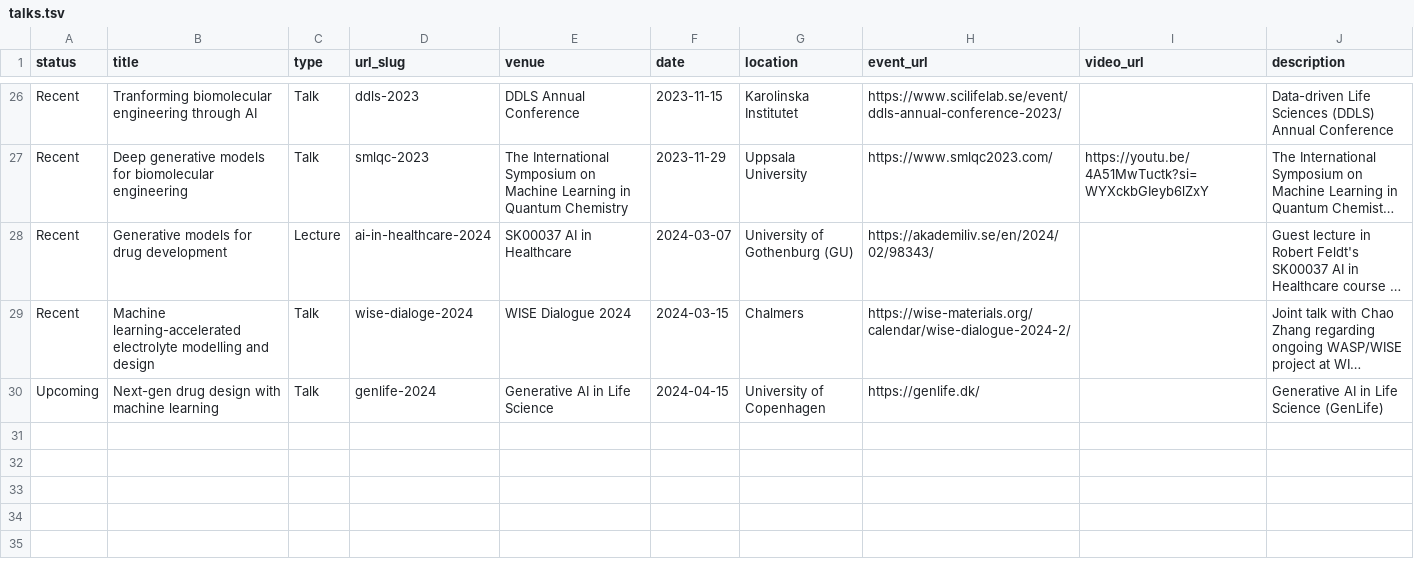
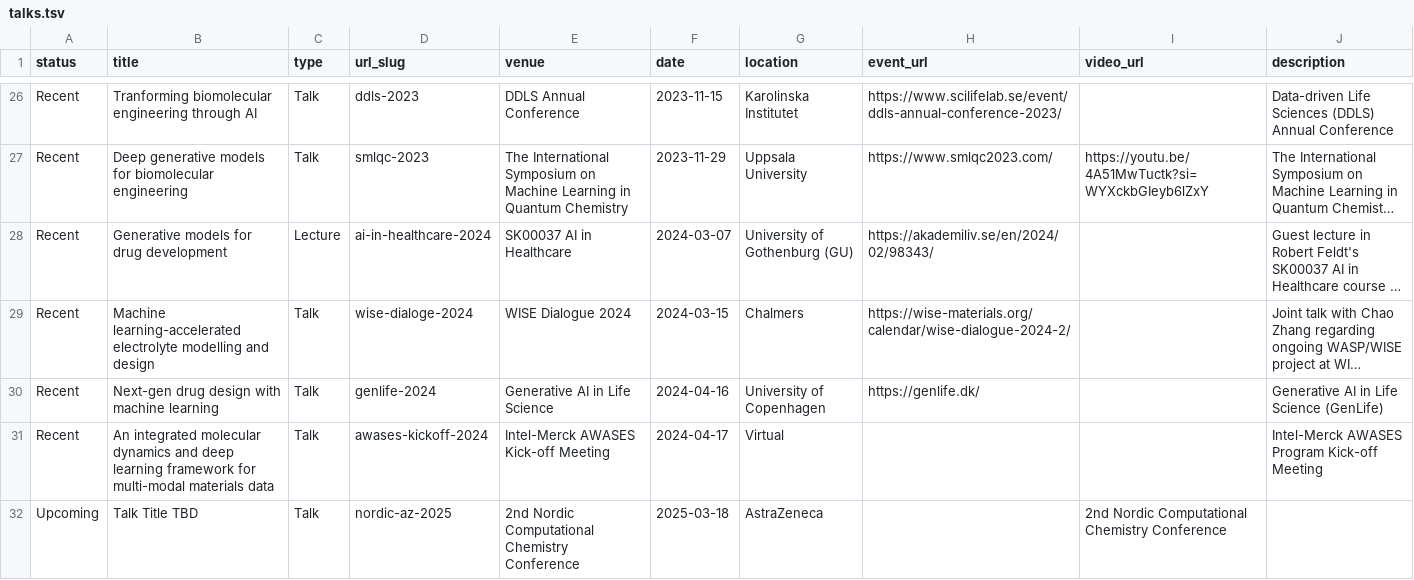
Before and after one commit to rociomer/rociomer.github.io, a TSV file: markdown_generator/talks.tsv, drawn as a sheet; only a part is shown, gaps mark what is left out; long unchanged cells end in …; the diff names each change by its address in the sheet, - before the commit and + after, or states it on an @@ line.

Commit message:
Updated talks and publications page

```diff
--- a/markdown_generator/talks.tsv
+++ b/markdown_generator/talks.tsv
-A30 (status): Upcoming
+A30 (status): Recent
-F30 (date): 2024-04-15
+F30 (date): 2024-04-16
+row 31: Recent | An integrated molecular dynamics and deep learning framework for multi-modal materials data | Talk | awases-kickoff-2024 | Intel-Merck AWASES Kick-off Meeting | 2024-04-17 | Virtual |  |  | Intel-Merck AWASES Program Kick-off Meeting
+row 32: Upcoming | Talk Title TBD | Talk | nordic-az-2025 | 2nd Nordic Computational Chemistry Conference | 2025-03-18 | AstraZeneca |  | 2nd Nordic Computational Chemistry Conference
```
Also changed, not shown: markdown_generator/publications.tsv, 5 other files.
